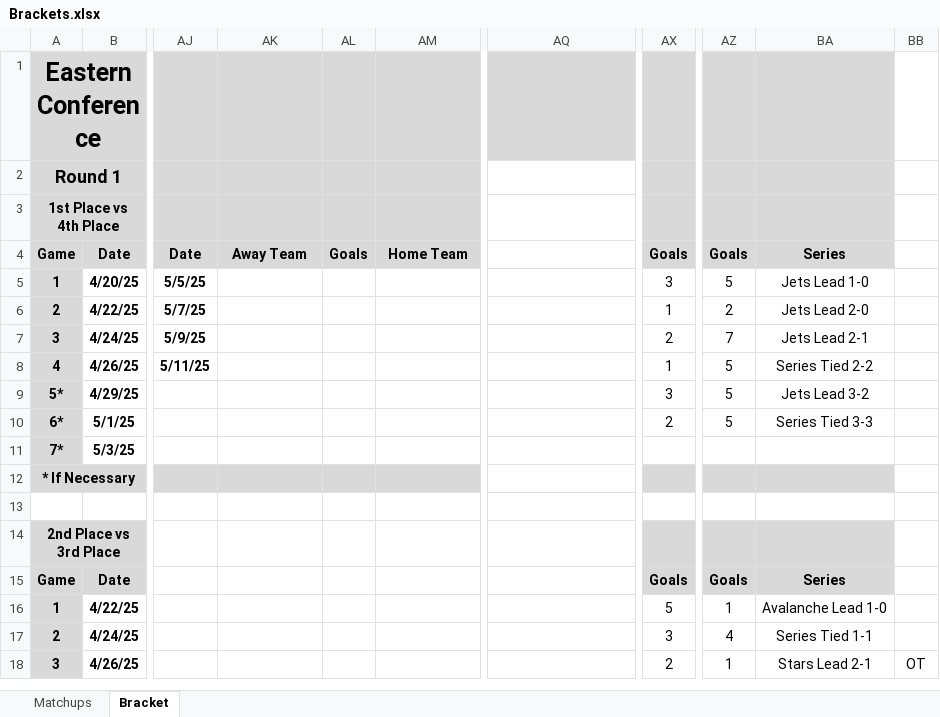
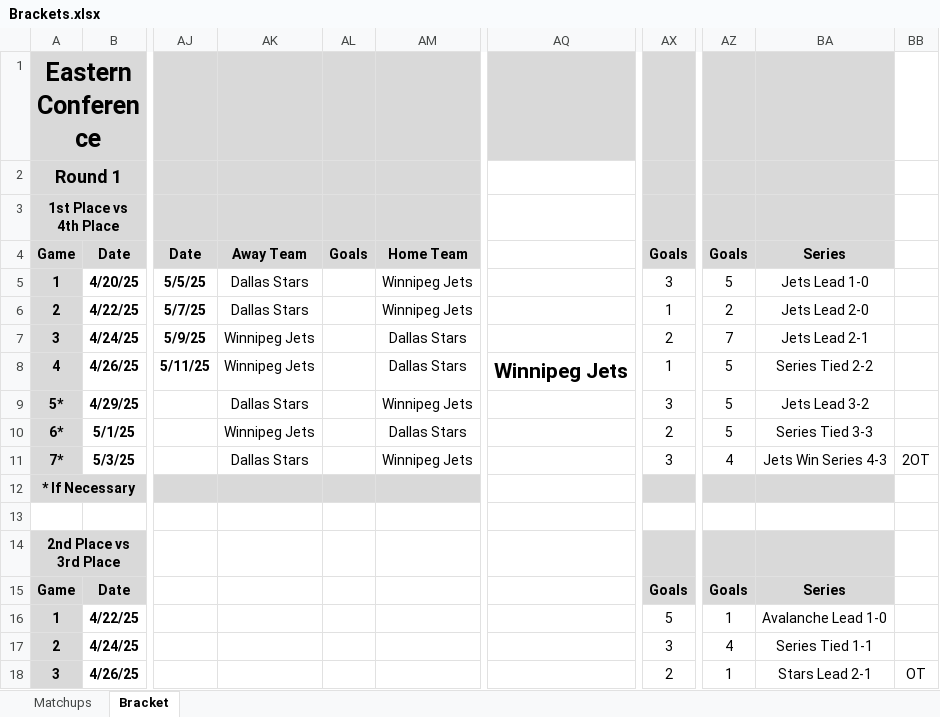
Before and after one commit to cmwrite/NHLStats, an Excel workbook: 2024_2025/Playoffs/Brackets.xlsx, sheet Bracket, drawn as a sheet; only a part is shown, gaps mark what is left out; values as stored, in another font and other column widths than the file's, no borders; the diff names each change by its address in the sheet, - before the commit and + after, or states it on an @@ line.

Commit message:
Updated Brackets, Box Scores
Data Input to EOD 5/4/25

```diff
--- a/2024_2025/Playoffs/Brackets.xlsx (sheet Bracket)
+++ b/2024_2025/Playoffs/Brackets.xlsx (sheet Bracket)
-AK5:AK6: (empty)
+AK5:AK6: Dallas Stars
-AM5:AM6: (empty)
+AM5:AM6: Winnipeg Jets
-AK7:AK8: (empty)
+AK7:AK8: Winnipeg Jets
-AM7:AM8: (empty)
+AM7:AM8: Dallas Stars
-AQ8: (empty)
+AQ8: Winnipeg Jets
-AK9: (empty)
+AK9: Dallas Stars
-AM9: (empty)
+AM9: Winnipeg Jets
-AK10: (empty)
+AK10: Winnipeg Jets
-AM10: (empty)
+AM10: Dallas Stars
-AK11: (empty)
+AK11: Dallas Stars
-AM11: (empty)
+AM11: Winnipeg Jets
-AX11: (empty)
+AX11: 3
-AZ11: (empty)
+AZ11: 4
-BA11: (empty)
+BA11: Jets Win Series 4-3
-BB11: (empty)
+BB11: 2OT
```
Also changed, not shown: sheet Matchups, 2024_2025/Playoffs/BoxScores.xlsx.
